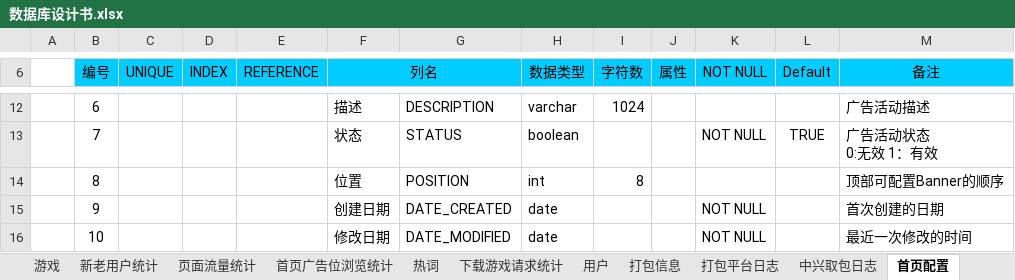
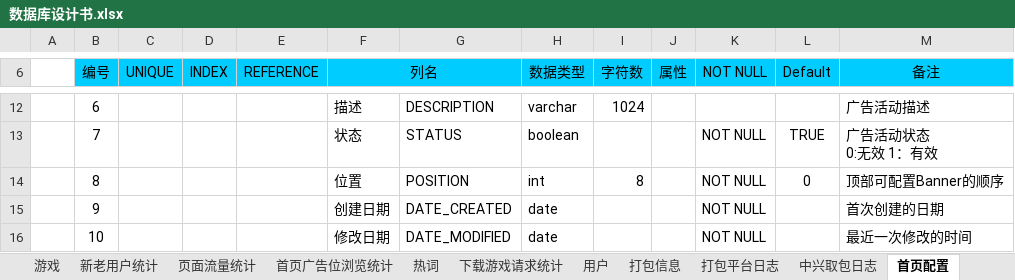
Before and after one commit to LancelotM/WoGame, an Excel workbook: 02 Detail Design/数据库设计书.xlsx, sheet 首页配置, drawn as a sheet; only a part is shown, gaps mark what is left out; values as stored, in another font and other column widths than the file's, no borders; the diff names each change by its address in the sheet, - before the commit and + after, or states it on an @@ line.

```diff
--- a/02 Detail Design/数据库设计书.xlsx (sheet 首页配置)
+++ b/02 Detail Design/数据库设计书.xlsx (sheet 首页配置)
-K14 (NOT NULL): (empty)
+K14 (NOT NULL): NOT NULL
-L14 (Default): (empty)
+L14 (Default): 0
```
Also changed, not shown: sheet 新版流量统计, 19 other files.
